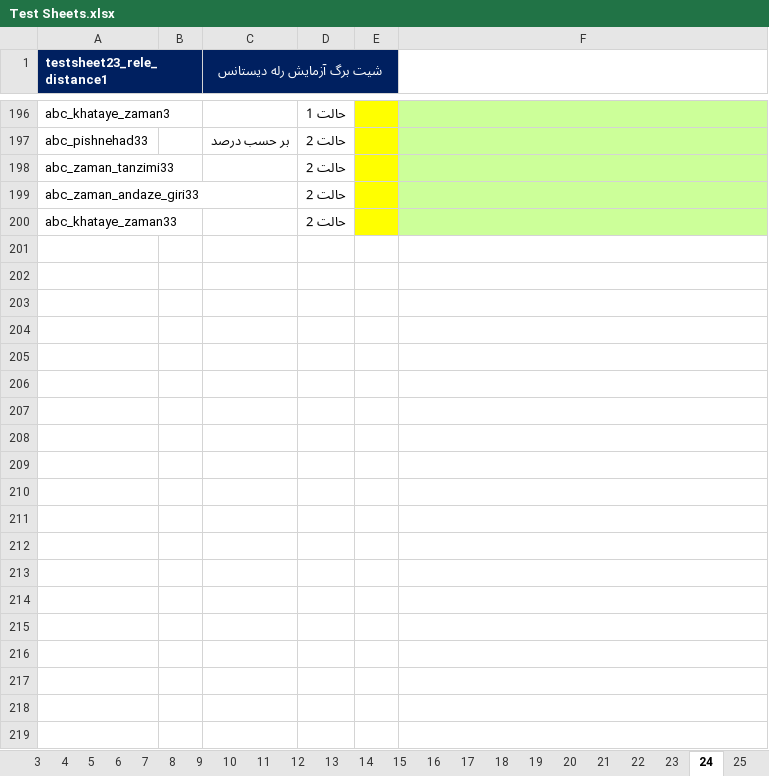
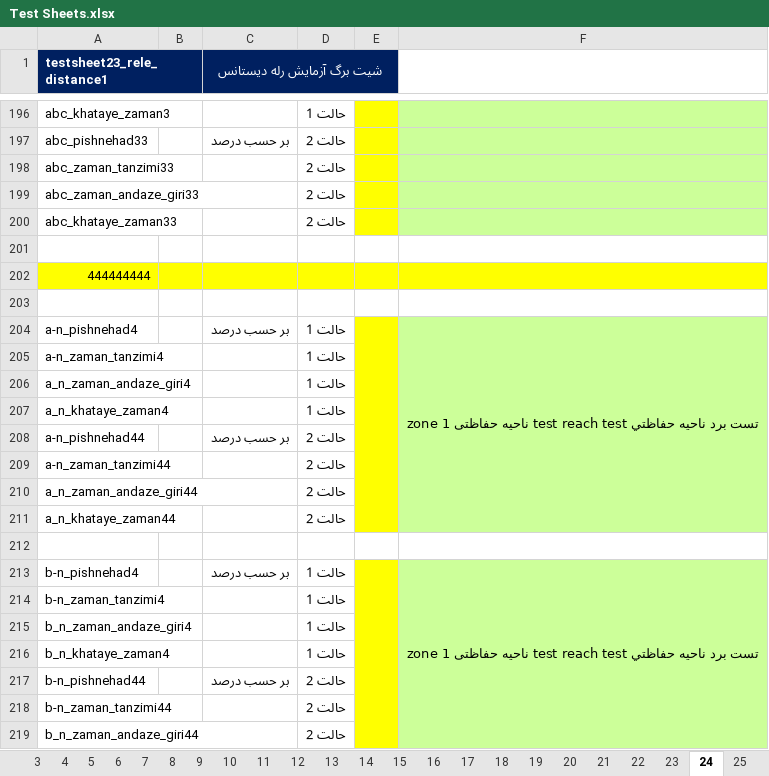
Before and after one commit to ehsan2029/aslibargh, an Excel workbook: filhaye mord neyaz/Test Sheets.xlsx, sheet 24, drawn as a sheet; only a part is shown, gaps mark what is left out; values as stored, in another font and other column widths than the file's, no borders; the diff covers the shown part only; the diff names each change by its address in the sheet, - before the commit and + after, or states it on an @@ line.

Commit message:
تست شیت 24
تست شیت 24

```diff
--- a/filhaye mord neyaz/Test Sheets.xlsx (sheet 24)
+++ b/filhaye mord neyaz/Test Sheets.xlsx (sheet 24)
+row 201: (empty)
+row 202: 444444444
+row 203: (empty)
+row 204: a-n_pishnehad4 |  | بر حسب درصد | حالت 1 |  | تست برد ناحيه حفاظتي test reach test ناحیه حفاظتی zone 1
+row 205: a-n_zaman_tanzimi4 |  |  | حالت 1
+row 206: a_n_zaman_andaze_giri4 |  |  | حالت 1
+row 207: a_n_khataye_zaman4 |  |  | حالت 1
+row 208: a-n_pishnehad44 |  | بر حسب درصد | حالت 2
+row 209: a-n_zaman_tanzimi44 |  |  | حالت 2
+row 210: a_n_zaman_andaze_giri44 |  |  | حالت 2
+row 211: a_n_khataye_zaman44 |  |  | حالت 2
+row 212: (empty)
+row 213: b-n_pishnehad4 |  | بر حسب درصد | حالت 1 |  | تست برد ناحيه حفاظتي test reach test ناحیه حفاظتی zone 1
+row 214: b-n_zaman_tanzimi4 |  |  | حالت 1
+row 215: b_n_zaman_andaze_giri4 |  |  | حالت 1
+row 216: b_n_khataye_zaman4 |  |  | حالت 1
+row 217: b-n_pishnehad44 |  | بر حسب درصد | حالت 2
+row 218: b-n_zaman_tanzimi44 |  |  | حالت 2
+row 219: b_n_zaman_andaze_giri44 |  |  | حالت 2
```
Also changed, not shown: 46 added rows elsewhere in this sheet, sheet 8.
